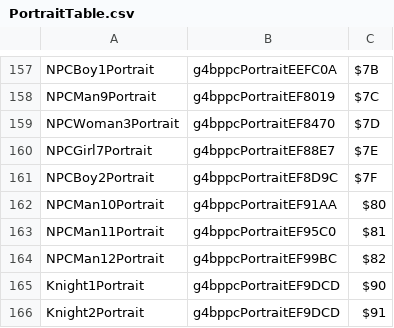
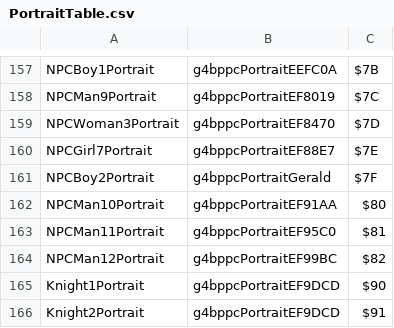
Before and after one commit to CedAodh/Forsetis-Cut, a CSV file: tables/UNITS/PortraitTable.csv, drawn as a sheet; only a part is shown, gaps mark what is left out.

Commit message:
Update PortraitTable.csv

```diff
--- a/tables/UNITS/PortraitTable.csv
+++ b/tables/UNITS/PortraitTable.csv
@@ -160,3 +160,3 @@ NPCWoman3Portrait,g4bppcPortraitEF8470,$7D
 NPCGirl7Portrait,g4bppcPortraitEF88E7,$7E
-NPCBoy2Portrait,g4bppcPortraitEF8D9C,$7F
+NPCBoy2Portrait,g4bppcPortraitGerald,$7F
 NPCMan10Portrait,g4bppcPortraitEF91AA,$80
```
